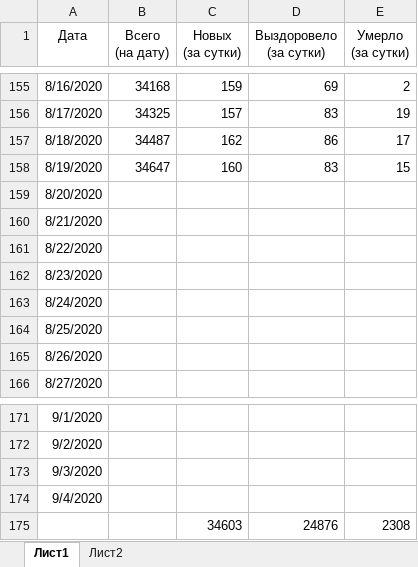
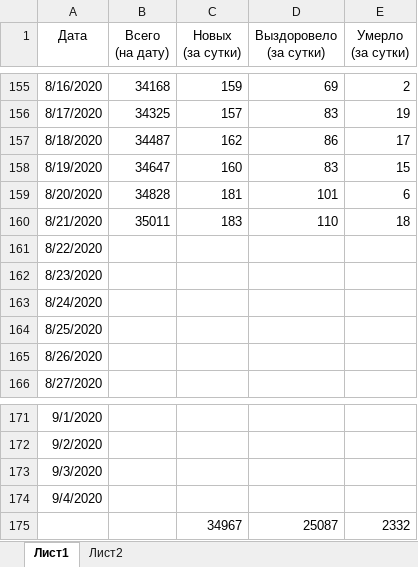
Before and after one commit to shmikes/CoronaVirus, an Excel workbook: Coronavirus_SPb_2020.xlsx, sheet Лист1, drawn as a sheet; only a part is shown, gaps mark what is left out; values as stored, in another font and other column widths than the file's, no borders; charts and pictures and conditional formats and table styles not drawn; removed rows and columns are numbered as before the commit, all else as after; the diff names each change by its address in the sheet, - before the commit and + after, or states it on an @@ line.

Commit message:
Обновление данных на утро 2.08.2020

```diff
--- a/Coronavirus_SPb_2020.xlsx (sheet Лист1)
+++ b/Coronavirus_SPb_2020.xlsx (sheet Лист1)
-B159 (Всего (на дату)): (empty)
+B159 (Всего (на дату)): 34828
-C159 (Новых (за сутки)): (empty)
+C159 (Новых (за сутки)): 181
-D159 (Выздоровело (за сутки)): (empty)
+D159 (Выздоровело (за сутки)): 101
-E159 (Умерло (за сутки)): (empty)
+E159 (Умерло (за сутки)): 6
-B160 (Всего (на дату)): (empty)
+B160 (Всего (на дату)): 35011
-C160 (Новых (за сутки)): (empty)
+C160 (Новых (за сутки)): 183
-D160 (Выздоровело (за сутки)): (empty)
+D160 (Выздоровело (за сутки)): 110
-E160 (Умерло (за сутки)): (empty)
+E160 (Умерло (за сутки)): 18
-row 175:  |  | 34603 | 24876 | 2308
+row 175:  |  | 34967 | 25087 | 2332
```
Also changed, not shown: charts or pictures.
